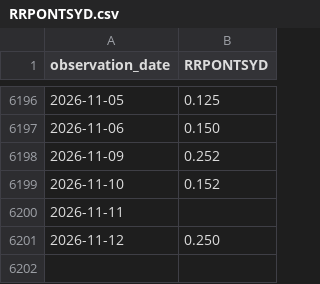
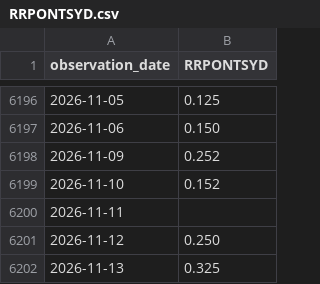
Before and after one commit to alphagenhq/alphagen, a CSV file: fred/RRPONTSYD.csv, drawn as a sheet; only a part is shown, gaps mark what is left out; the diff names each change by its address in the sheet, - before the commit and + after, or states it on an @@ line.

Commit message:
AlphaGen FRED cache 2026-11-13T19:40Z

```diff
--- a/fred/RRPONTSYD.csv
+++ b/fred/RRPONTSYD.csv
+row 6202: 2026-11-13 | 0.325
```
